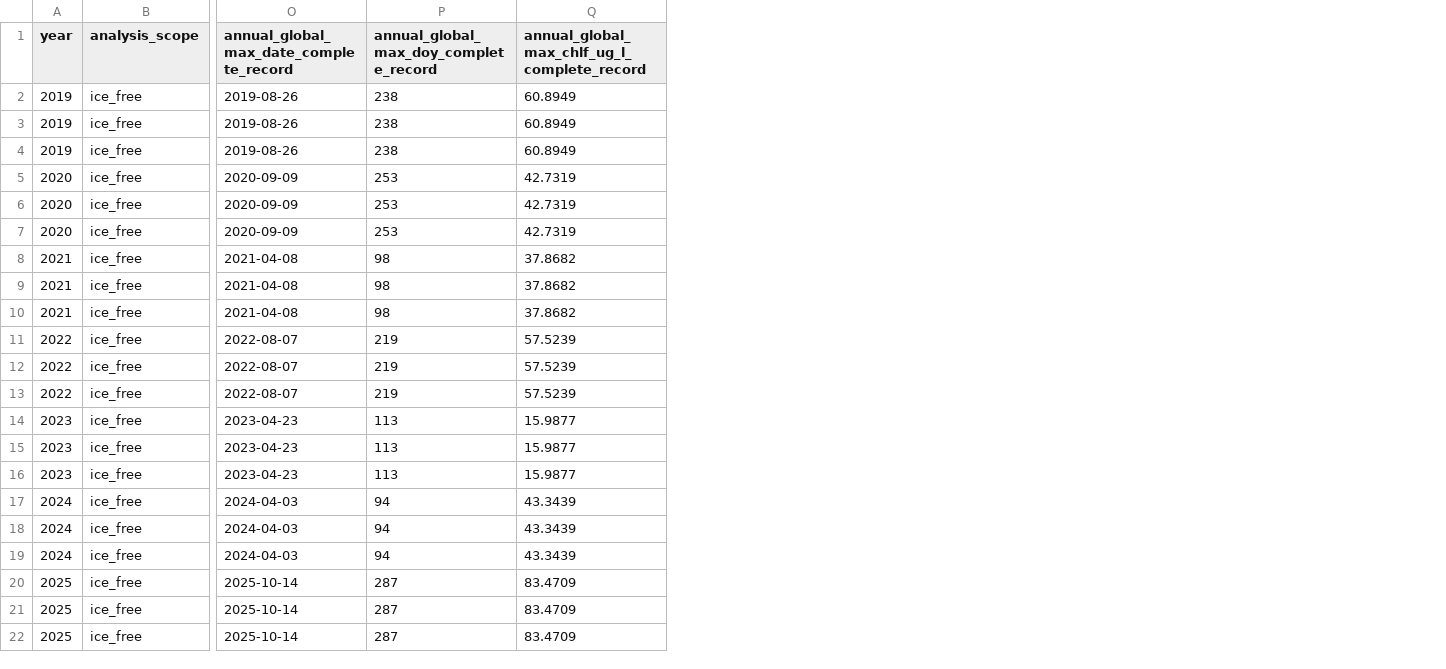
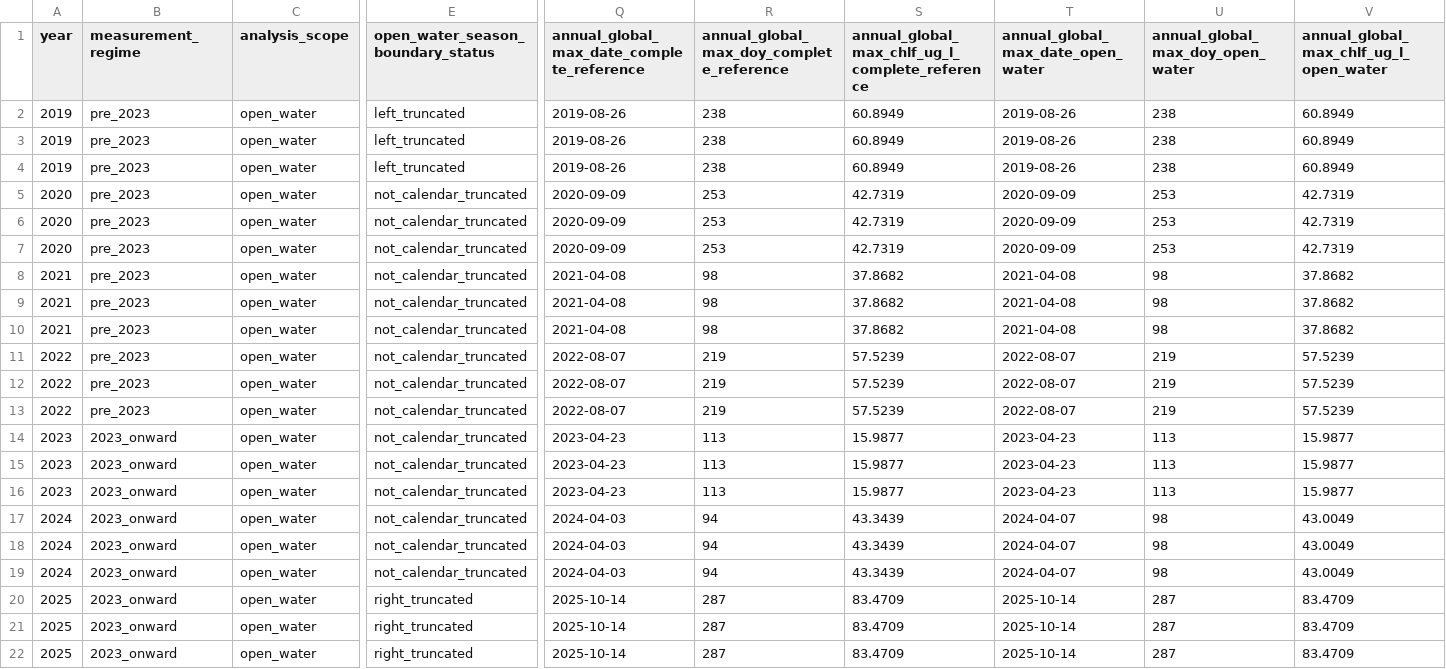
Before and after one commit to TIMESAT/twinwater-timesat-s2-chla, a CSV file: results/tables/erken_peak_sensitivity.csv, drawn as a sheet; only a part is shown, gaps mark what is left out; addresses are those after the commit; the diff names each change by its address in the sheet, - before the commit and + after, or states it on an @@ line.

Commit message:
Refine Erken open-water domain and measurement-regime provenance

```diff
--- a/results/tables/erken_peak_sensitivity.csv
+++ b/results/tables/erken_peak_sensitivity.csv
+column B (measurement_regime), rows 2-22: pre_2023 | pre_2023 | pre_2023 | pre_2023 | pre_2023 | pre_2023 | pre_2023 | pre_2023 | pre_2023 | pre_2023 | pre_2023 | pre_2023 | 2023_onward | 2023_onward | 2023_onward | 2023_onward | 2023_onward | 2023_onward | 2023_onward | 2023_onward | 2023_onward
+column E, rows 1-22: open_water_season_boundary_status | left_truncated | left_truncated | left_truncated | not_calendar_truncated | not_calendar_truncated | not_calendar_truncated | not_calendar_truncated | not_calendar_truncated | not_calendar_truncated | not_calendar_truncated | not_calendar_truncated | not_calendar_truncated | not_calendar_truncated | not_calendar_truncated | not_calendar_truncated | not_calendar_truncated | not_calendar_truncated | not_calendar_truncated | right_truncated | right_truncated | right_truncated
+column T, rows 1-22: annual_global_max_date_open_water | 2019-08-26 | 2019-08-26 | 2019-08-26 | 2020-09-09 | 2020-09-09 | 2020-09-09 | 2021-04-08 | 2021-04-08 | 2021-04-08 | 2022-08-07 | 2022-08-07 | 2022-08-07 | 2023-04-23 | 2023-04-23 | 2023-04-23 | 2024-04-07 | 2024-04-07 | 2024-04-07 | 2025-10-14 | 2025-10-14 | 2025-10-14
+column U (annual_global_max_doy_open_water), rows 2-22: 238 | 238 | 238 | 253 | 253 | 253 | 98 | 98 | 98 | 219 | 219 | 219 | 113 | 113 | 113 | 98 | 98 | 98 | 287 | 287 | 287
+column V, rows 1-22: annual_global_max_chlf_ug_l_open_water | 60.8949 | 60.8949 | 60.8949 | 42.7319 | 42.7319 | 42.7319 | 37.8682 | 37.8682 | 37.8682 | 57.5239 | 57.5239 | 57.5239 | 15.9877 | 15.9877 | 15.9877 | 43.0049 | 43.0049 | 43.0049 | 83.4709 | 83.4709 | 83.4709
-Q1: annual_global_max_date_complete_record
+Q1: annual_global_max_date_complete_reference
-R1: annual_global_max_doy_complete_record
+R1: annual_global_max_doy_complete_reference
-S1: annual_global_max_chlf_ug_l_complete_record
+S1: annual_global_max_chlf_ug_l_complete_reference
-C2:C22 (analysis_scope): ice_free
+C2:C22 (analysis_scope): open_water
```
Also changed, not shown: results/tables/erken_qc_summary.csv, results/tables/erken_year_summary.csv, 31 other files.
